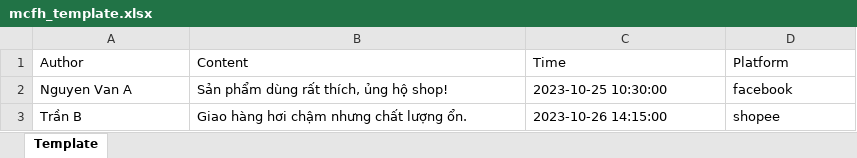
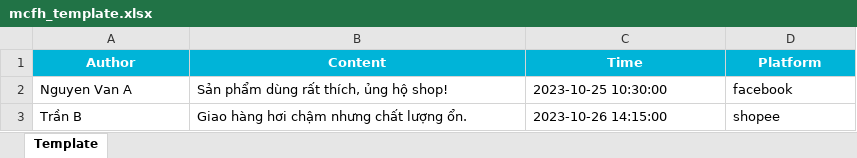
Before and after one commit to dbhan165/MCFH-Project, an Excel workbook: MCFH-Frontend/public/mcfh_template.xlsx, sheet Template, drawn as a sheet; values as stored, in another font and other column widths than the file's, no borders; the diff names each change by its address in the sheet, - before the commit and + after, or states it on an @@ line.

Commit message:
Update Excel template with professional formatting

```diff
--- a/MCFH-Frontend/public/mcfh_template.xlsx (sheet Template)
+++ b/MCFH-Frontend/public/mcfh_template.xlsx (sheet Template)
@@ A1:D1 fill: none → #00B4D8, bold: off → on, text colour: black → #FFFFFF, alignment: left → center @@
```
